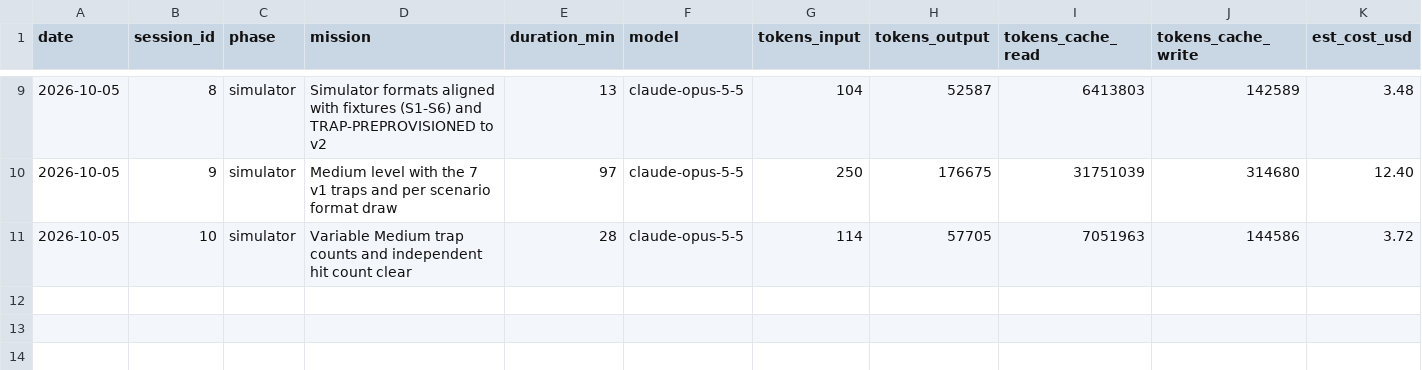
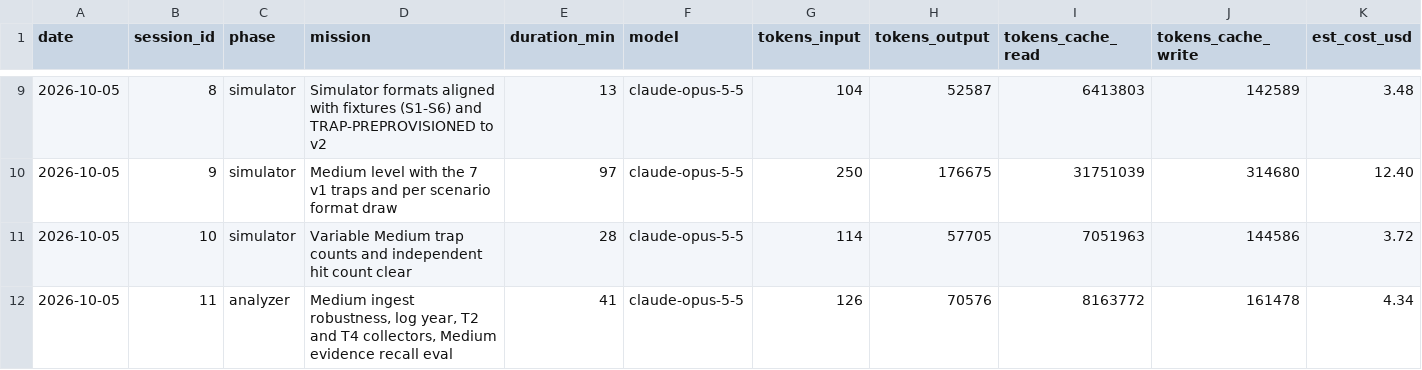
Before and after one commit to n-le-bourdiec/palimp, a CSV file: metrics/sessions.csv, drawn as a sheet; only a part is shown, gaps mark what is left out; rows hold the shown columns only; the diff names each change by its address in the sheet, - before the commit and + after, or states it on an @@ line.

```diff
--- a/metrics/sessions.csv
+++ b/metrics/sessions.csv
+row 12: 2026-10-05 | 11 | analyzer | Medium ingest robustness, log year, T2 and T4 collectors, Medium evidence recall eval | 41 | claude-opus-5-5 | 126 | 70576 | 8163772 | 161478 | 4.34
```
